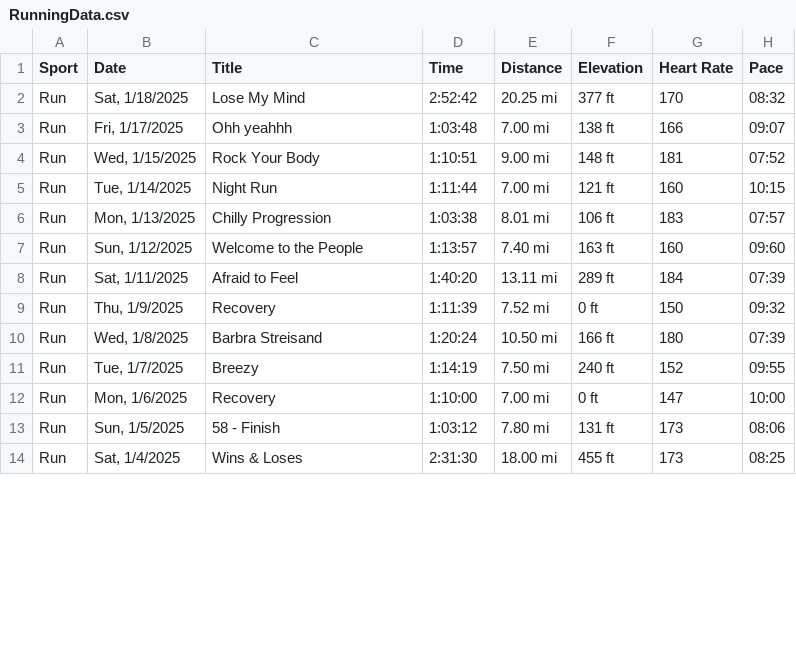
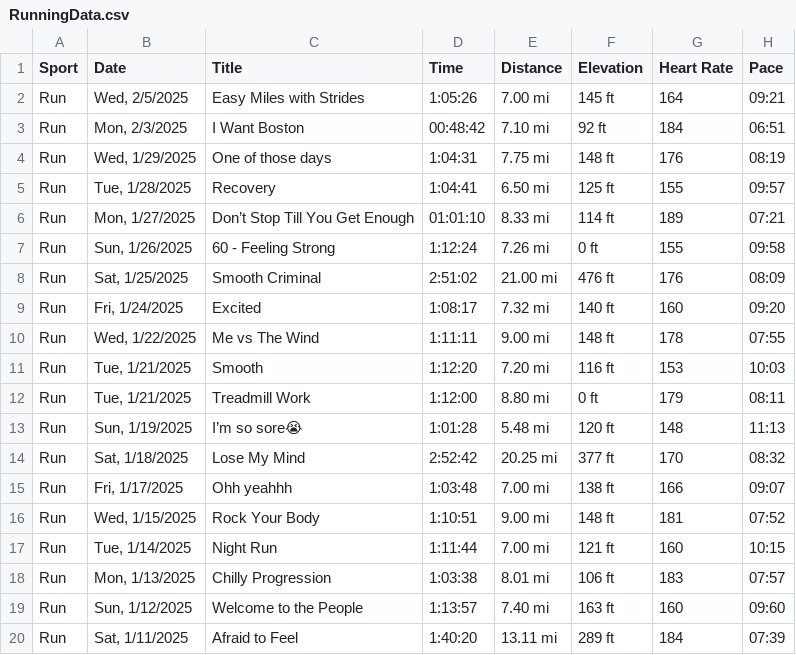
Before and after one commit to TimB21/Marathon-Training-Performance-and-Recovery-Dashboard, a CSV file: Script/RunningData.csv, drawn as a sheet; only a part is shown; the shorter side is filled out with more unchanged rows; the diff names each change by its address in the sheet, - before the commit and + after, or states it on an @@ line.

Commit message:
Updated html tags and added fastest runs table

```diff
--- a/Script/RunningData.csv
+++ b/Script/RunningData.csv
+row 2: Run | Wed, 2/5/2025 | Easy Miles with Strides | 1:05:26 | 7.00 mi | 145 ft | 164 | 09:21
+row 3: Run | Mon, 2/3/2025 | I Want Boston | 00:48:42 | 7.10 mi | 92 ft | 184 | 06:51
+row 4: Run | Wed, 1/29/2025 | One of those days | 1:04:31 | 7.75 mi | 148 ft | 176 | 08:19
+row 5: Run | Tue, 1/28/2025 | Recovery | 1:04:41 | 6.50 mi | 125 ft | 155 | 09:57
+row 6: Run | Mon, 1/27/2025 | Don’t Stop Till You Get Enough | 01:01:10 | 8.33 mi | 114 ft | 189 | 07:21
+row 7: Run | Sun, 1/26/2025 | 60 - Feeling Strong | 1:12:24 | 7.26 mi | 0 ft | 155 | 09:58
+row 8: Run | Sat, 1/25/2025 | Smooth Criminal | 2:51:02 | 21.00 mi | 476 ft | 176 | 08:09
+row 9: Run | Fri, 1/24/2025 | Excited | 1:08:17 | 7.32 mi | 140 ft | 160 | 09:20
+row 10: Run | Wed, 1/22/2025 | Me vs The Wind | 1:11:11 | 9.00 mi | 148 ft | 178 | 07:55
+row 11: Run | Tue, 1/21/2025 | Smooth | 1:12:20 | 7.20 mi | 116 ft | 153 | 10:03
+row 12: Run | Tue, 1/21/2025 | Treadmill Work | 1:12:00 | 8.80 mi | 0 ft | 179 | 08:11
+row 13: Run | Sun, 1/19/2025 | I’m so sore😭 | 1:01:28 | 5.48 mi | 120 ft | 148 | 11:13
```
Also changed, not shown: 2 other files.
